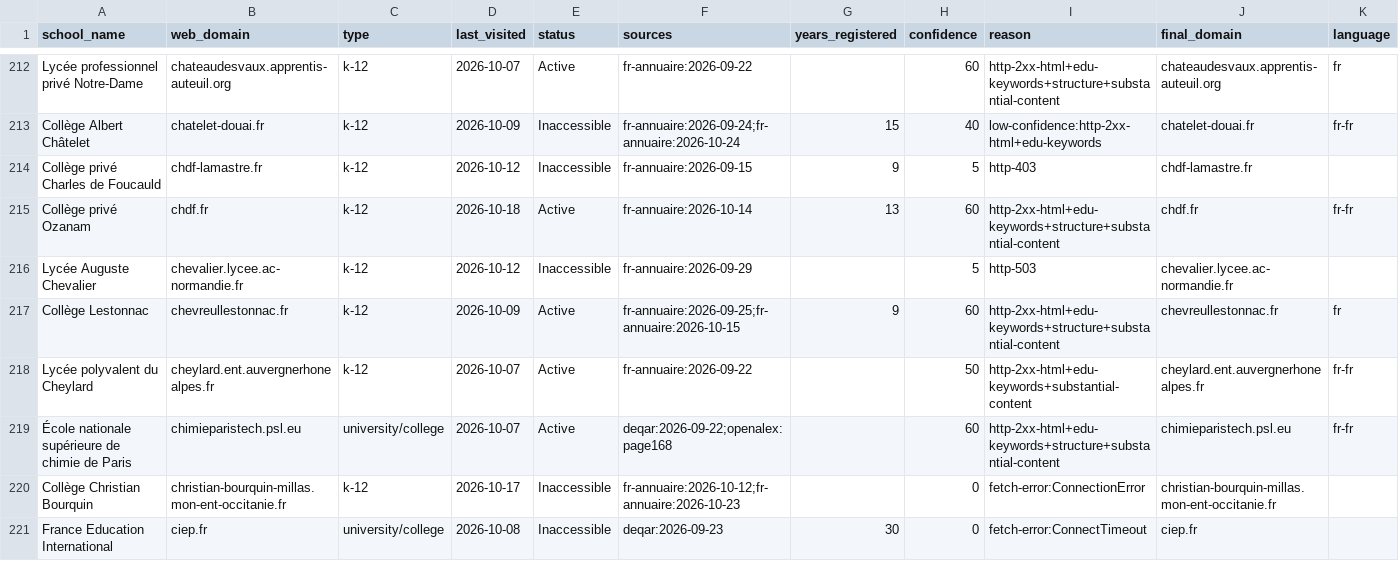
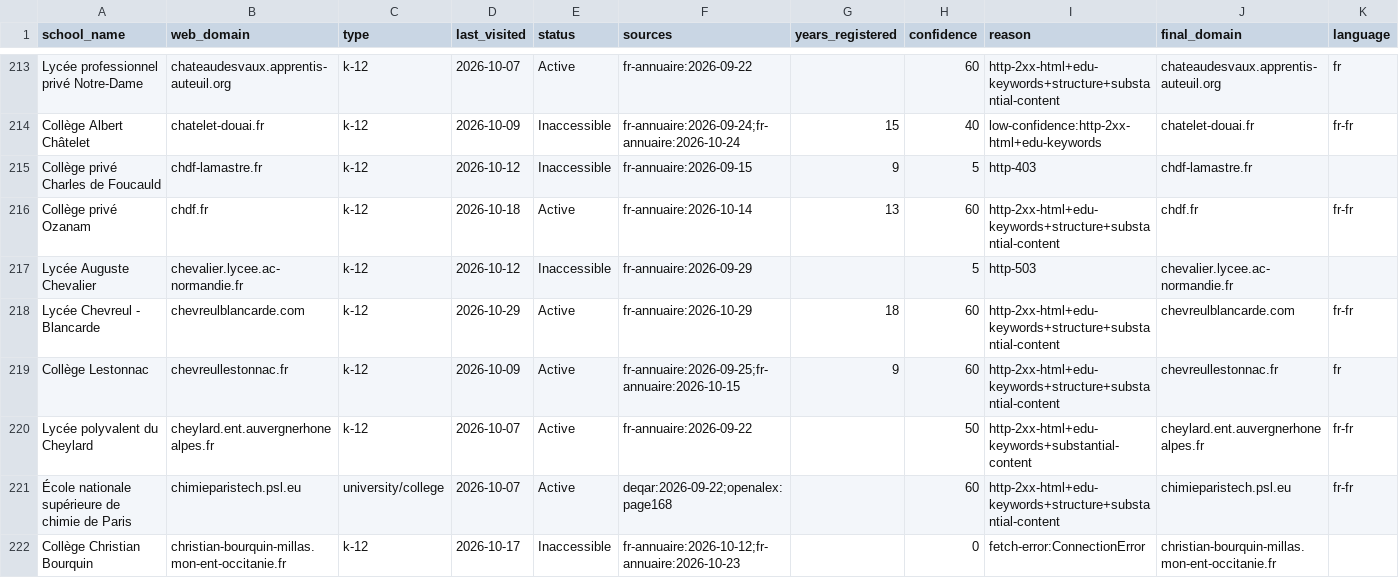
Before and after one commit to yifeiwu/edu-list, a CSV file: data/countries/FR.csv, drawn as a sheet; only a part is shown, gaps mark what is left out; the shorter side is filled out with more unchanged rows; the diff covers the shown part only.

```diff
--- a/data/countries/FR.csv
+++ b/data/countries/FR.csv
@@ -216,2 +217,3 @@ Collège privé Ozanam,chdf.fr,k-12,2026-10-18,Active,fr-annuaire:2026-10-14,13,
 Lycée Auguste Chevalier,chevalier.lycee.ac-normandie.fr,k-12,2026-10-12,Inaccessible,fr-annuaire:2026-09-29,,5,http-503,chevalier.lycee.ac-normandie.fr,
+Lycée Chevreul - Blancarde,chevreulblancarde.com,k-12,2026-10-29,Active,fr-annuaire:2026-10-29,18,60,http-2xx-html+edu-keywords+structure+substantial-content,chevreulblancarde.com,fr-fr
 Collège Lestonnac,chevreullestonnac.fr,k-12,2026-10-09,Active,fr-annuaire:2026-09-25;fr-annuaire:2026-10-15,9,60,http-2xx-html+edu-keywords+structure+substantial-content,chevreullestonnac.fr,fr
```
Also changed, not shown: 12 added rows elsewhere in this file, data/countries/CZ.csv, data/countries/ID.csv, 12 other files.
